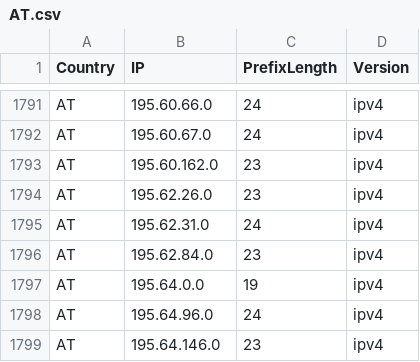
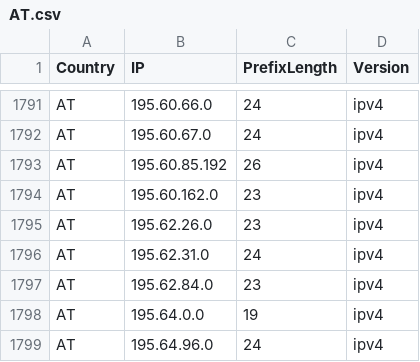
Before and after one commit to Palasito/Official-IANA-IP-blocks, a CSV file: CSV/IPV4/AT.csv, drawn as a sheet; only a part is shown, gaps mark what is left out; the shorter side is filled out with more unchanged rows; the diff names each change by its address in the sheet, - before the commit and + after, or states it on an @@ line.

```diff
--- a/CSV/IPV4/AT.csv
+++ b/CSV/IPV4/AT.csv
+row 1793: AT | 195.60.85.192 | 26 | ipv4
```
Also changed, not shown: CSV/IPV4/NL.csv, CSV/IPV6/AT.csv, 51 other files.
